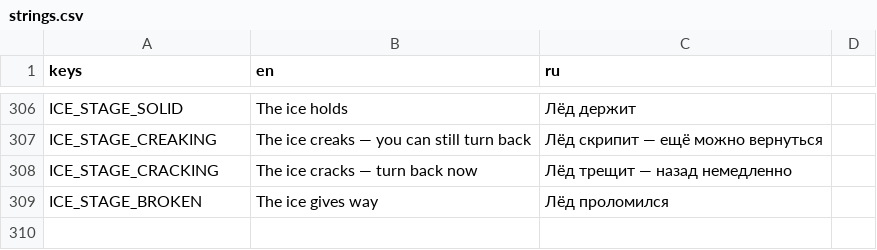
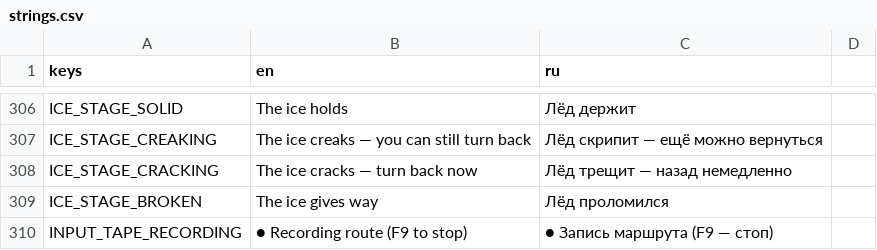
Before and after one commit to Nolavel/Hoarbound, a CSV file: localization/strings.csv, drawn as a sheet; only a part is shown, gaps mark what is left out; the diff names each change by its address in the sheet, - before the commit and + after, or states it on an @@ line.

```diff
--- a/localization/strings.csv
+++ b/localization/strings.csv
+row 310: INPUT_TAPE_RECORDING | ● Recording route (F9 to stop) | ● Запись маршрута (F9 — стоп)
```
Also changed, not shown: 17 other files.
